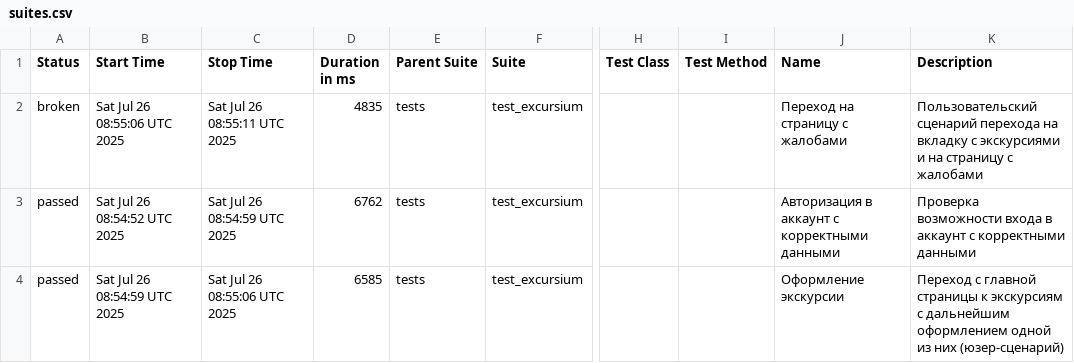
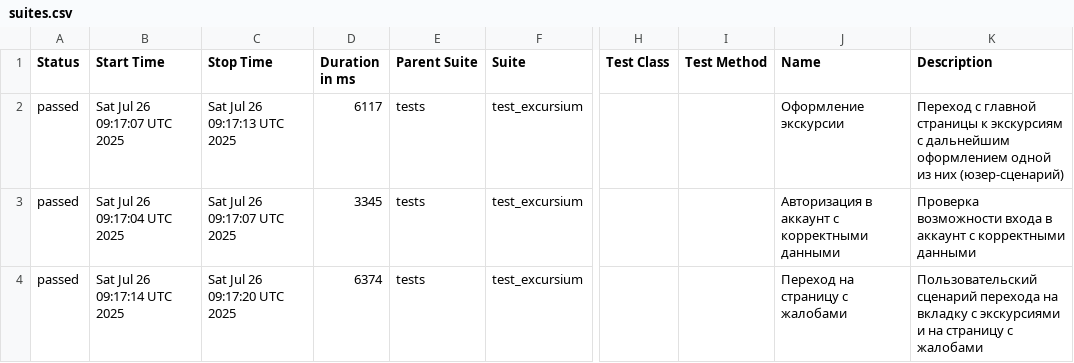
Before and after one commit to AlbertMaratovich/Excursium_project, a CSV file: data/suites.csv, drawn as a sheet; only a part is shown, gaps mark what is left out; the diff names each change by its address in the sheet, - before the commit and + after, or states it on an @@ line.

```diff
--- a/data/suites.csv
+++ b/data/suites.csv
-A2 (Status): broken
+A2 (Status): passed
-B2 (Start Time): Sat Jul 26 08:55:06 UTC 2025
+B2 (Start Time): Sat Jul 26 09:17:07 UTC 2025
-C2 (Stop Time): Sat Jul 26 08:55:11 UTC 2025
+C2 (Stop Time): Sat Jul 26 09:17:13 UTC 2025
-D2 (Duration in ms): 4835
+D2 (Duration in ms): 6117
-J2 (Name): Переход на страницу с жалобами
+J2 (Name): Оформление экскурсии
-K2 (Description): Пользовательский сценарий перехода на вкладку с экскурсиями и на страницу с жалобами
+K2 (Description): Переход с главной страницы к экскурсиям с дальнейшим оформлением одной из них (юзер-сценарий)
-B3 (Start Time): Sat Jul 26 08:54:52 UTC 2025
+B3 (Start Time): Sat Jul 26 09:17:04 UTC 2025
-C3 (Stop Time): Sat Jul 26 08:54:59 UTC 2025
+C3 (Stop Time): Sat Jul 26 09:17:07 UTC 2025
-D3 (Duration in ms): 6762
+D3 (Duration in ms): 3345
-B4 (Start Time): Sat Jul 26 08:54:59 UTC 2025
+B4 (Start Time): Sat Jul 26 09:17:14 UTC 2025
-C4 (Stop Time): Sat Jul 26 08:55:06 UTC 2025
+C4 (Stop Time): Sat Jul 26 09:17:20 UTC 2025
-D4 (Duration in ms): 6585
+D4 (Duration in ms): 6374
-J4 (Name): Оформление экскурсии
+J4 (Name): Переход на страницу с жалобами
-K4 (Description): Переход с главной страницы к экскурсиям с дальнейшим оформлением одной из них (юзер-сценарий)
+K4 (Description): Пользовательский сценарий перехода на вкладку с экскурсиями и на страницу с жалобами
```
Also changed, not shown: 29 other files.
